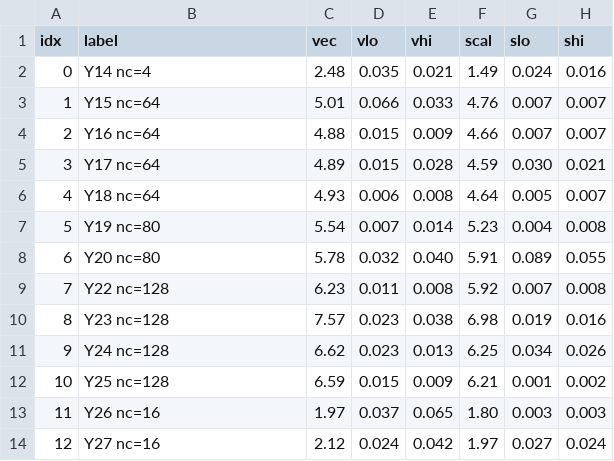
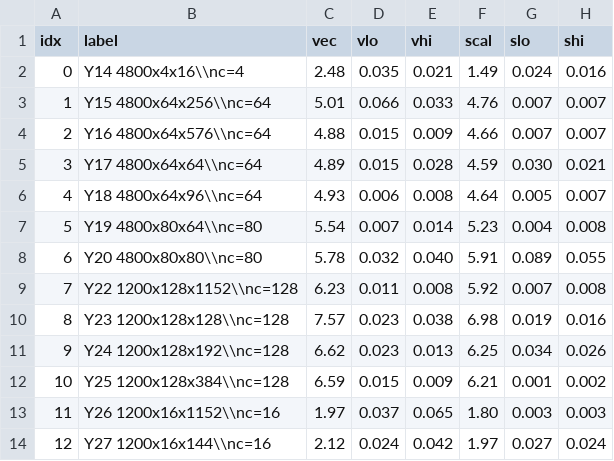
Before and after one commit to JieGH/RVV_code_gen_via_MLIR_xDSL, a CSV file: .scratch/reports/issue-83/report/data/gops_yolo1_2.csv, drawn as a sheet.

```diff
--- a/.scratch/reports/issue-83/report/data/gops_yolo1_2.csv
+++ b/.scratch/reports/issue-83/report/data/gops_yolo1_2.csv
@@ -1,14 +1,14 @@
 idx,label,vec,vlo,vhi,scal,slo,shi
-0,Y14  nc=4,2.48,0.035,0.021,1.49,0.024,0.016
-1,Y15  nc=64,5.01,0.066,0.033,4.76,0.007,0.007
-2,Y16  nc=64,4.88,0.015,0.009,4.66,0.007,0.007
-3,Y17  nc=64,4.89,0.015,0.028,4.59,0.030,0.021
-4,Y18  nc=64,4.93,0.006,0.008,4.64,0.005,0.007
-5,Y19  nc=80,5.54,0.007,0.014,5.23,0.004,0.008
-6,Y20  nc=80,5.78,0.032,0.040,5.91,0.089,0.055
-7,Y22  nc=128,6.23,0.011,0.008,5.92,0.007,0.008
-8,Y23  nc=128,7.57,0.023,0.038,6.98,0.019,0.016
-9,Y24  nc=128,6.62,0.023,0.013,6.25,0.034,0.026
-10,Y25  nc=128,6.59,0.015,0.009,6.21,0.001,0.002
-11,Y26  nc=16,1.97,0.037,0.065,1.80,0.003,0.003
-12,Y27  nc=16,2.12,0.024,0.042,1.97,0.027,0.024
+0,Y14 4800x4x16\\nc=4,2.48,0.035,0.021,1.49,0.024,0.016
+1,Y15 4800x64x256\\nc=64,5.01,0.066,0.033,4.76,0.007,0.007
+2,Y16 4800x64x576\\nc=64,4.88,0.015,0.009,4.66,0.007,0.007
+3,Y17 4800x64x64\\nc=64,4.89,0.015,0.028,4.59,0.030,0.021
+4,Y18 4800x64x96\\nc=64,4.93,0.006,0.008,4.64,0.005,0.007
+5,Y19 4800x80x64\\nc=80,5.54,0.007,0.014,5.23,0.004,0.008
+6,Y20 4800x80x80\\nc=80,5.78,0.032,0.040,5.91,0.089,0.055
+7,Y22 1200x128x1152\\nc=128,6.23,0.011,0.008,5.92,0.007,0.008
+8,Y23 1200x128x128\\nc=128,7.57,0.023,0.038,6.98,0.019,0.016
+9,Y24 1200x128x192\\nc=128,6.62,0.023,0.013,6.25,0.034,0.026
+10,Y25 1200x128x384\\nc=128,6.59,0.015,0.009,6.21,0.001,0.002
+11,Y26 1200x16x1152\\nc=16,1.97,0.037,0.065,1.80,0.003,0.003
+12,Y27 1200x16x144\\nc=16,2.12,0.024,0.042,1.97,0.027,0.024
```
Also changed, not shown: .scratch/reports/issue-83/report/data/gops_yolo1_1.csv, .scratch/reports/issue-83/report/data/gops_yolo1_3.csv, 12 other files.
